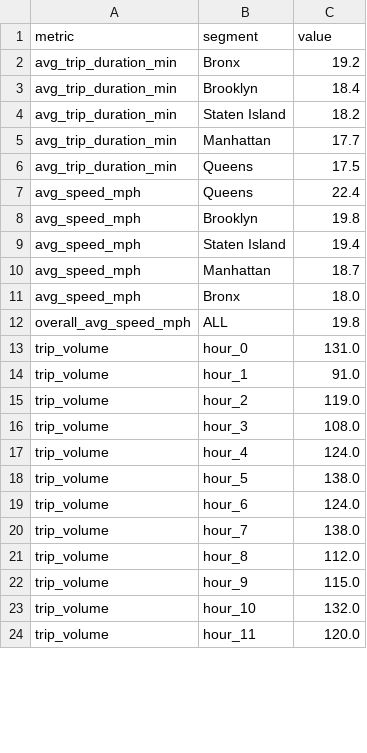
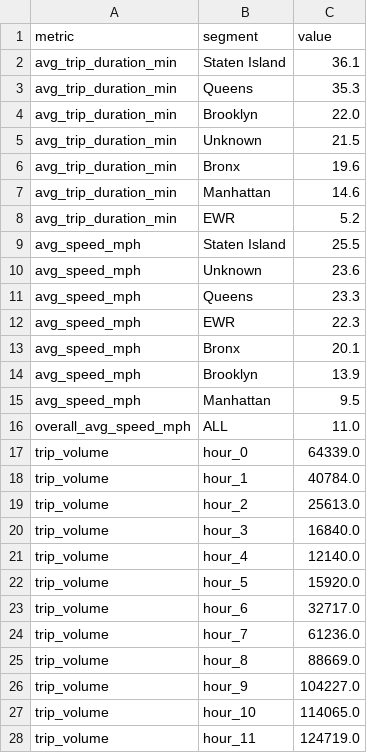
Before and after one commit to Jenil1905/Fde-assignment-2, a CSV file: data/processed/metrics_output.csv, drawn as a sheet; only a part is shown; the diff covers the shown part only.

Commit message:
feat: integrate real NYC TLC Parquet dataset and 265-zone lookup table

```diff
--- a/data/processed/metrics_output.csv
+++ b/data/processed/metrics_output.csv
@@ -1,24 +1,28 @@
 metric,segment,value
-avg_trip_duration_min,Bronx,19.2
-avg_trip_duration_min,Brooklyn,18.4
-avg_trip_duration_min,Staten Island,18.2
-avg_trip_duration_min,Manhattan,17.7
-avg_trip_duration_min,Queens,17.5
-avg_speed_mph,Queens,22.4
-avg_speed_mph,Brooklyn,19.8
-avg_speed_mph,Staten Island,19.4
-avg_speed_mph,Manhattan,18.7
-avg_speed_mph,Bronx,18.0
-overall_avg_speed_mph,ALL,19.8
-trip_volume,hour_0,131.0
-trip_volume,hour_1,91.0
-trip_volume,hour_2,119.0
-trip_volume,hour_3,108.0
-trip_volume,hour_4,124.0
-trip_volume,hour_5,138.0
-trip_volume,hour_6,124.0
-trip_volume,hour_7,138.0
-trip_volume,hour_8,112.0
-trip_volume,hour_9,115.0
-trip_volume,hour_10,132.0
-trip_volume,hour_11,120.0
+avg_trip_duration_min,Staten Island,36.1
+avg_trip_duration_min,Queens,35.3
+avg_trip_duration_min,Brooklyn,22.0
+avg_trip_duration_min,Unknown,21.5
+avg_trip_duration_min,Bronx,19.6
+avg_trip_duration_min,Manhattan,14.6
+avg_trip_duration_min,EWR,5.2
+avg_speed_mph,Staten Island,25.5
+avg_speed_mph,Unknown,23.6
+avg_speed_mph,Queens,23.3
+avg_speed_mph,EWR,22.3
+avg_speed_mph,Bronx,20.1
+avg_speed_mph,Brooklyn,13.9
+avg_speed_mph,Manhattan,9.5
+overall_avg_speed_mph,ALL,11.0
+trip_volume,hour_0,64339.0
+trip_volume,hour_1,40784.0
+trip_volume,hour_2,25613.0
+trip_volume,hour_3,16840.0
+trip_volume,hour_4,12140.0
+trip_volume,hour_5,15920.0
+trip_volume,hour_6,32717.0
+trip_volume,hour_7,61236.0
+trip_volume,hour_8,88669.0
+trip_volume,hour_9,104227.0
+trip_volume,hour_10,114065.0
+trip_volume,hour_11,124719.0
```
Also changed, not shown: 15 edited cells elsewhere in this file, 9 other files.
